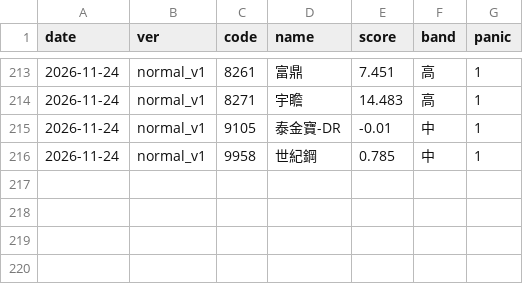
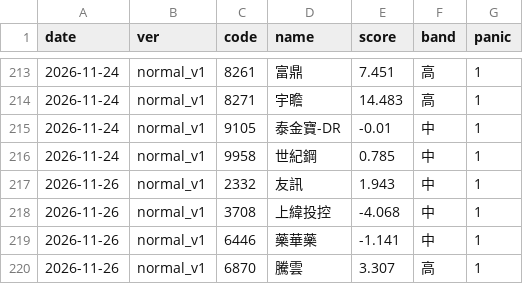
Before and after one commit to DingTingdong/surge-data, a CSV file: data/model_log.csv, drawn as a sheet; only a part is shown, gaps mark what is left out.

```diff
--- a/data/model_log.csv
+++ b/data/model_log.csv
@@ -216 +216,5 @@ date,ver,code,name,score,band,panic
 2026-11-24,normal_v1,9958,世紀鋼,0.785,中,1
+2026-11-26,normal_v1,2332,友訊,1.943,中,1
+2026-11-26,normal_v1,3708,上緯投控,-4.068,中,1
+2026-11-26,normal_v1,6446,藥華藥,-1.141,中,1
+2026-11-26,normal_v1,6870,騰雲,3.307,高,1
```
Also changed, not shown: data/days.csv, data/etf.csv, 11 other files.
